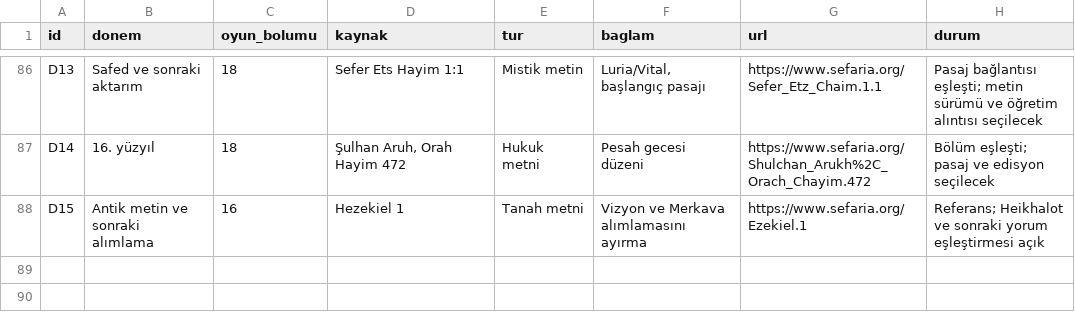
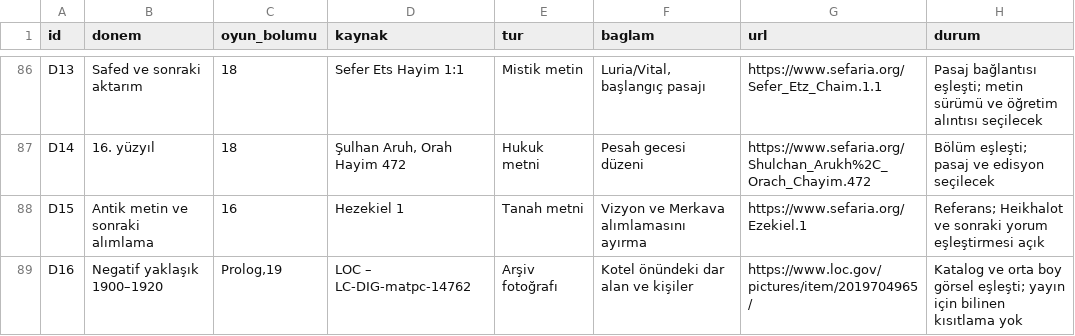
Before and after one commit to kaansavukduran/wall, a TSV file: docs/SOURCES.tsv, drawn as a sheet; only a part is shown, gaps mark what is left out; the diff names each change by its address in the sheet, - before the commit and + after, or states it on an @@ line.

```diff
--- a/docs/SOURCES.tsv
+++ b/docs/SOURCES.tsv
+row 89: D16 | Negatif yaklaşık 1900–1920 | Prolog,19 | LOC – LC-DIG-matpc-14762 | Arşiv fotoğrafı | Kotel önündeki dar alan ve kişiler | https://www.loc.gov/pictures/item/2019704965/ | Katalog ve orta boy görsel eşleşti; yayın için bilinen kısıtlama yok
```
Also changed, not shown: 20 other files.
